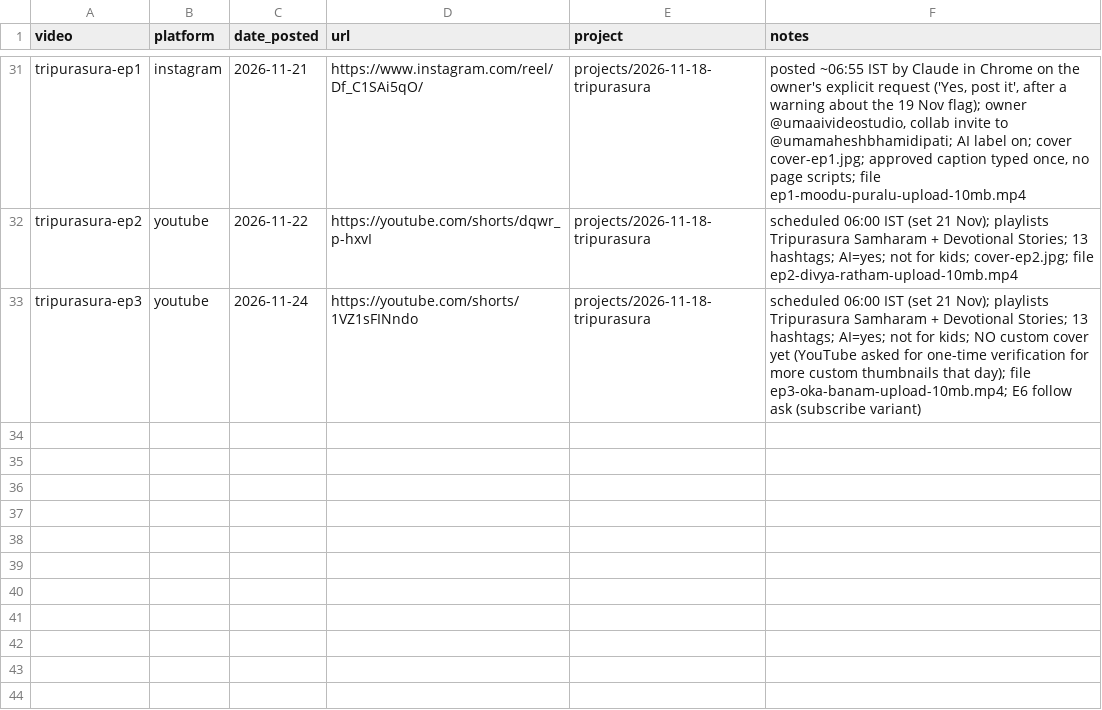
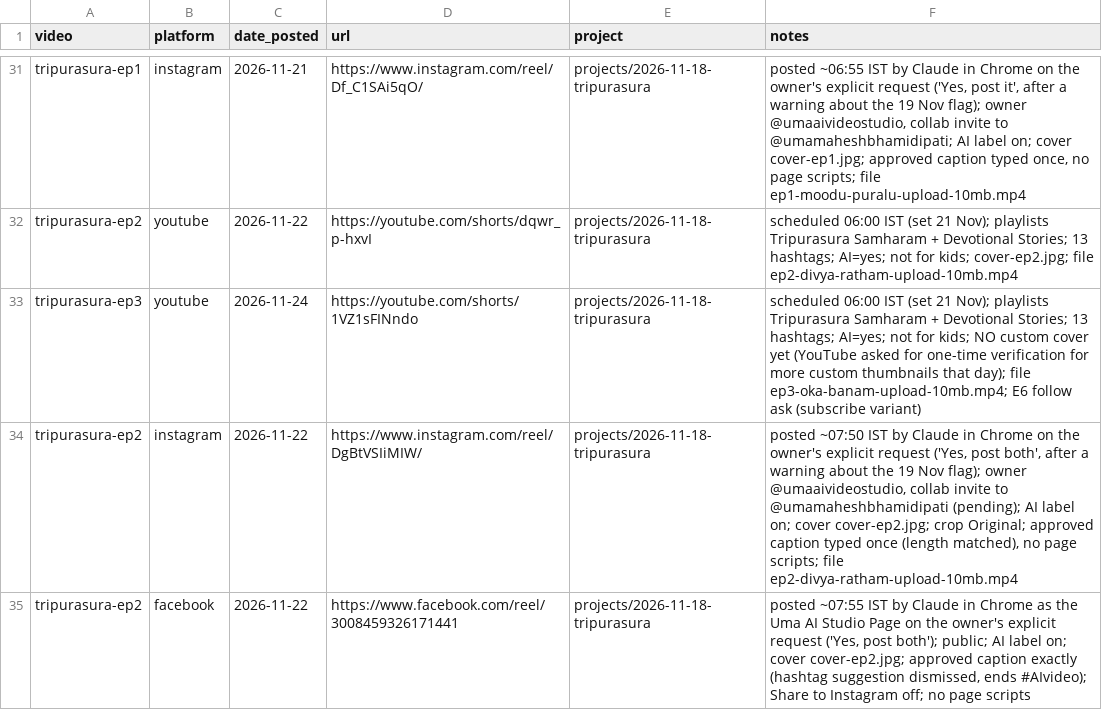
Before and after one commit to umamaheshbhamidipati/SelfLearn, a CSV file: docs/posts.csv, drawn as a sheet; only a part is shown, gaps mark what is left out; the diff names each change by its address in the sheet, - before the commit and + after, or states it on an @@ line.

```diff
--- a/docs/posts.csv
+++ b/docs/posts.csv
+row 34: tripurasura-ep2 | instagram | 2026-11-22 | https://www.instagram.com/reel/DgBtVSIiMIW/ | projects/2026-11-18-tripurasura | posted ~07:50 IST by Claude in Chrome on the owner's explicit request ('Yes, post both', after a warning about the 19 Nov flag); owner @umaaivideostudio, collab invite to @umamaheshbhamidipati (pending); AI label on; cover cover-ep2.jpg; crop Original; approved caption typed once (length matched), no page scripts; file ep2-divya-ratham-upload-10mb.mp4
+row 35: tripurasura-ep2 | facebook | 2026-11-22 | https://www.facebook.com/reel/3008459326171441 | projects/2026-11-18-tripurasura | posted ~07:55 IST by Claude in Chrome as the Uma AI Studio Page on the owner's explicit request ('Yes, post both'); public; AI label on; cover cover-ep2.jpg; approved caption exactly (hashtag suggestion dismissed, ends #AIvideo); Share to Instagram off; no page scripts
```
Also changed, not shown: 1 other file.
